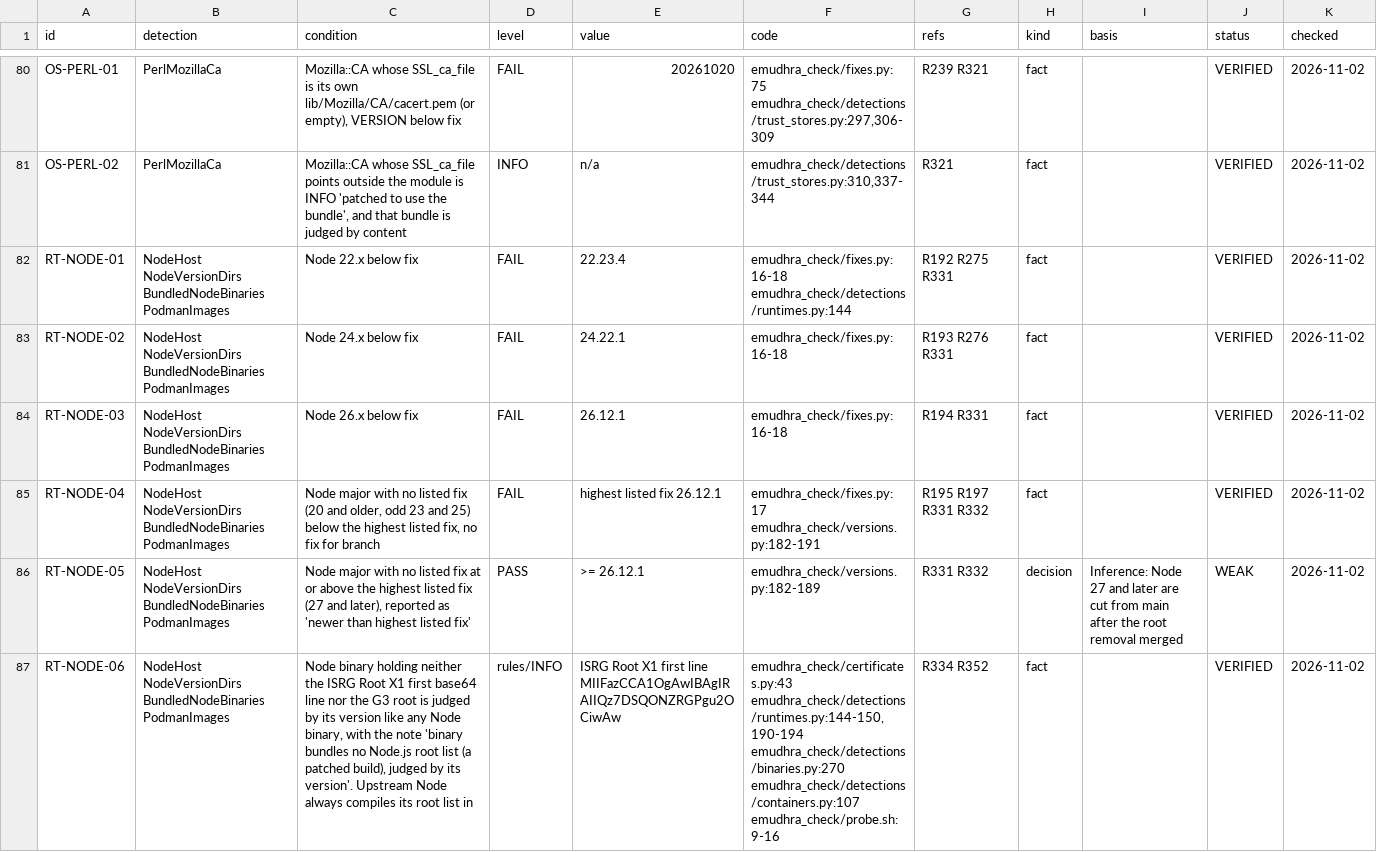
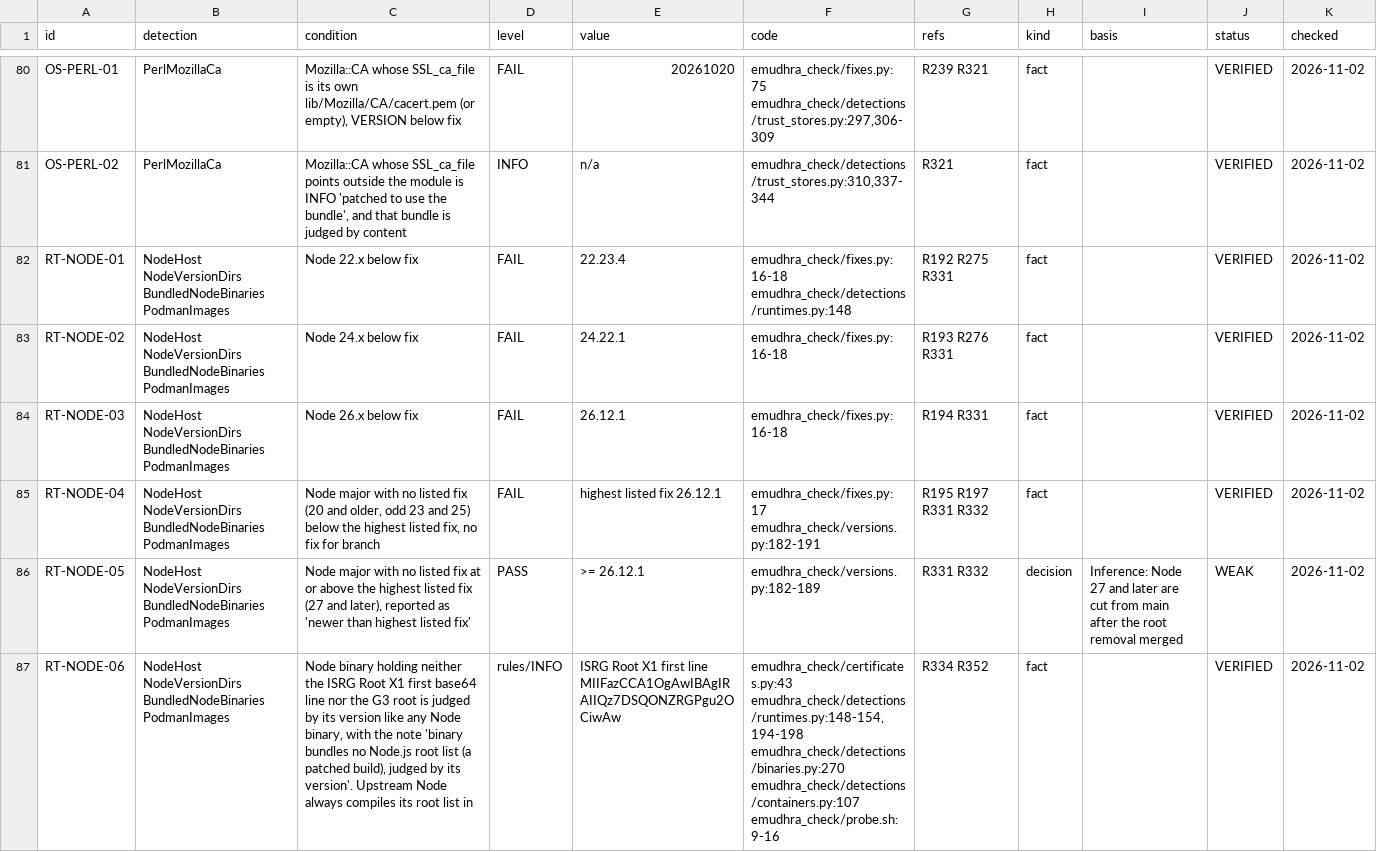
Before and after one commit to fieldse/emudhra-ca-compromise-check, a CSV file: rules/detection-rules.csv, drawn as a sheet; only a part is shown, gaps mark what is left out; the diff covers the shown part only; the diff names each change by its address in the sheet, - before the commit and + after, or states it on an @@ line.

```diff
--- a/rules/detection-rules.csv
+++ b/rules/detection-rules.csv
-F82 (code): emudhra_check/fixes.py:16-18 emudhra_check/detections/runtimes.py:144
+F82 (code): emudhra_check/fixes.py:16-18 emudhra_check/detections/runtimes.py:148
-F87 (code): emudhra_check/certificates.py:43 emudhra_check/detections/runtimes.py:144-150,190-194 emudhra_check/detections/binaries.py:270 emudhra_check/detections/containers.py:107…
+F87 (code): emudhra_check/certificates.py:43 emudhra_check/detections/runtimes.py:148-154,194-198 emudhra_check/detections/binaries.py:270 emudhra_check/detections/containers.py:107…
```
Also changed, not shown: 19 edited cells elsewhere in this file, 4 other files.
